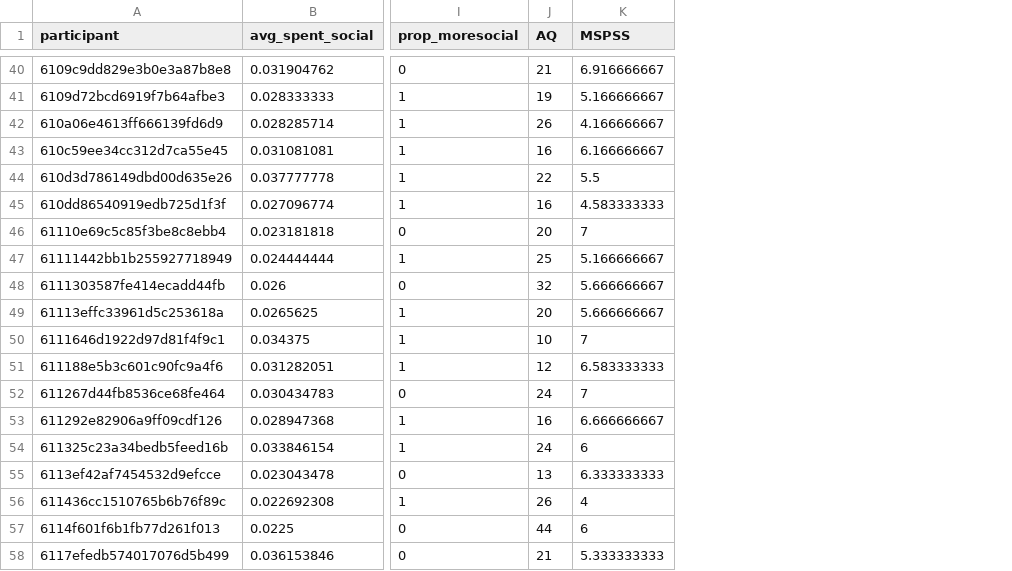
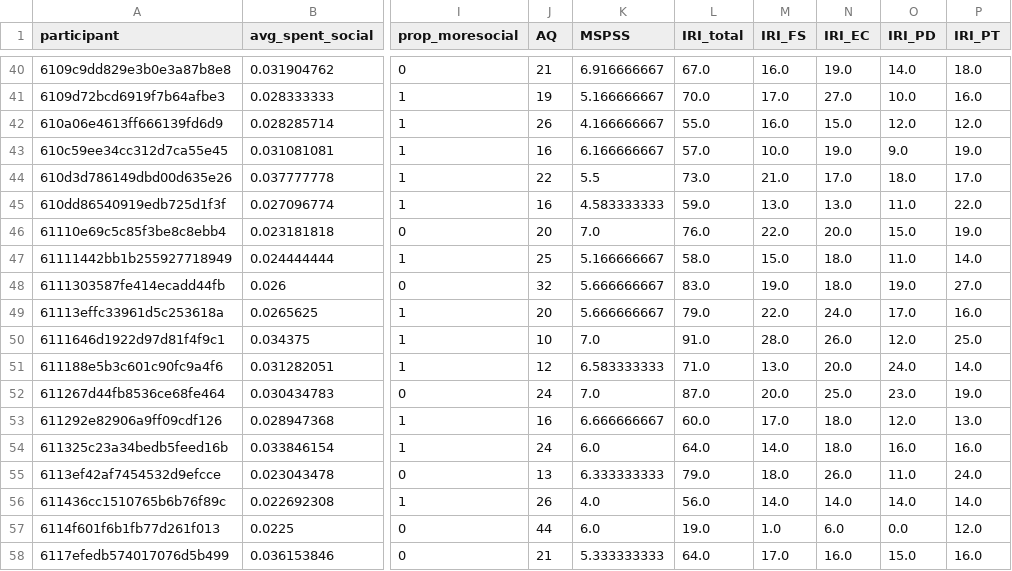
Before and after one commit to fareri-lab/WTP_CardTask, a CSV file: data/new_wtp_data.csv, drawn as a sheet; only a part is shown, gaps mark what is left out; the diff covers the shown part only; the diff names each change by its address in the sheet, - before the commit and + after, or states it on an @@ line.

```diff
--- a/data/new_wtp_data.csv
+++ b/data/new_wtp_data.csv
+column L (IRI_total), rows 40-58: 67.0 | 70.0 | 55.0 | 57.0 | 73.0 | 59.0 | 76.0 | 58.0 | 83.0 | 79.0 | 91.0 | 71.0 | 87.0 | 60.0 | 64.0 | 79.0 | 56.0 | 19.0 | 64.0
+column M (IRI_FS), rows 40-58: 16.0 | 17.0 | 16.0 | 10.0 | 21.0 | 13.0 | 22.0 | 15.0 | 19.0 | 22.0 | 28.0 | 13.0 | 20.0 | 17.0 | 14.0 | 18.0 | 14.0 | 1.0 | 17.0
+column N (IRI_EC), rows 40-58: 19.0 | 27.0 | 15.0 | 19.0 | 17.0 | 13.0 | 20.0 | 18.0 | 18.0 | 24.0 | 26.0 | 20.0 | 25.0 | 18.0 | 18.0 | 26.0 | 14.0 | 6.0 | 16.0
+column O (IRI_PD), rows 40-58: 14.0 | 10.0 | 12.0 | 9.0 | 18.0 | 11.0 | 15.0 | 11.0 | 19.0 | 17.0 | 12.0 | 24.0 | 23.0 | 12.0 | 16.0 | 11.0 | 14.0 | 0.0 | 15.0
+column P (IRI_PT), rows 40-58: 18.0 | 16.0 | 12.0 | 19.0 | 17.0 | 22.0 | 19.0 | 14.0 | 27.0 | 16.0 | 25.0 | 14.0 | 19.0 | 13.0 | 16.0 | 24.0 | 14.0 | 12.0 | 16.0
-K46 (MSPSS): 7
+K46 (MSPSS): 7.0
-K50 (MSPSS): 7
+K50 (MSPSS): 7.0
-K52 (MSPSS): 7
+K52 (MSPSS): 7.0
-K54 (MSPSS): 6
+K54 (MSPSS): 6.0
-K56 (MSPSS): 4
+K56 (MSPSS): 4.0
-K57 (MSPSS): 6
+K57 (MSPSS): 6.0
```
Also changed, not shown: 11 edited cells elsewhere in this file, data/old_wtp_data.csv, 4 other files.
